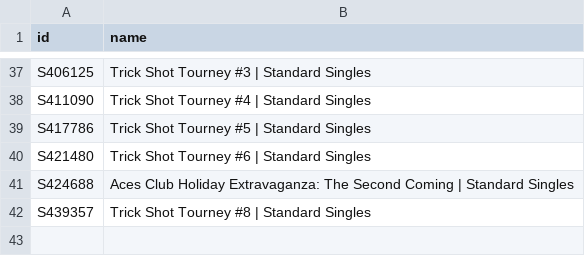
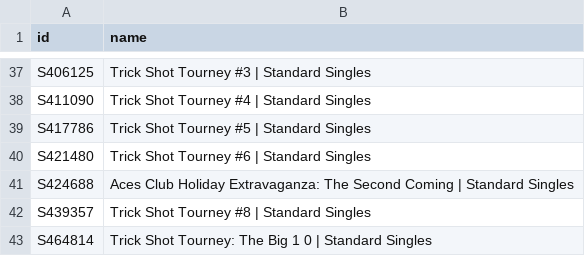
Before and after one commit to DoodleIbu/mta-whr, a CSV file: csv/events.csv, drawn as a sheet; only a part is shown, gaps mark what is left out.

```diff
--- a/csv/events.csv
+++ b/csv/events.csv
@@ -42 +42,2 @@ S424688,Aces Club Holiday Extravaganza: The Second Coming | Standard Singles
 S439357,Trick Shot Tourney #8 | Standard Singles
+S464814,Trick Shot Tourney: The Big 1 0 | Standard Singles
```
Also changed, not shown: csv/players.csv, csv/ratings.csv, 6 other files.
